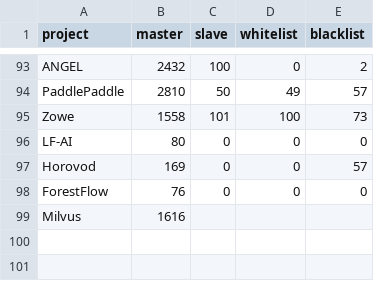
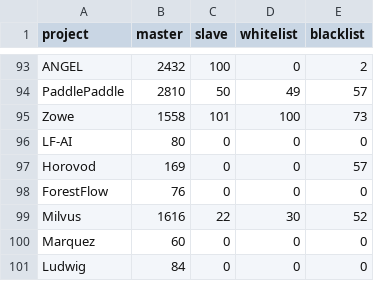
Before and after one commit to cncf/count_kw, a CSV file: result.csv, drawn as a sheet; only a part is shown, gaps mark what is left out.

```diff
--- a/result.csv
+++ b/result.csv
@@ -98,2 +98,4 @@ Horovod,169,0,0,57
 ForestFlow,76,0,0,0
-Milvus,1616,
+Milvus,1616,22,30,52
+Marquez,60,0,0,0
+Ludwig,84,0,0,0
```
Also changed, not shown: 1 other file.
